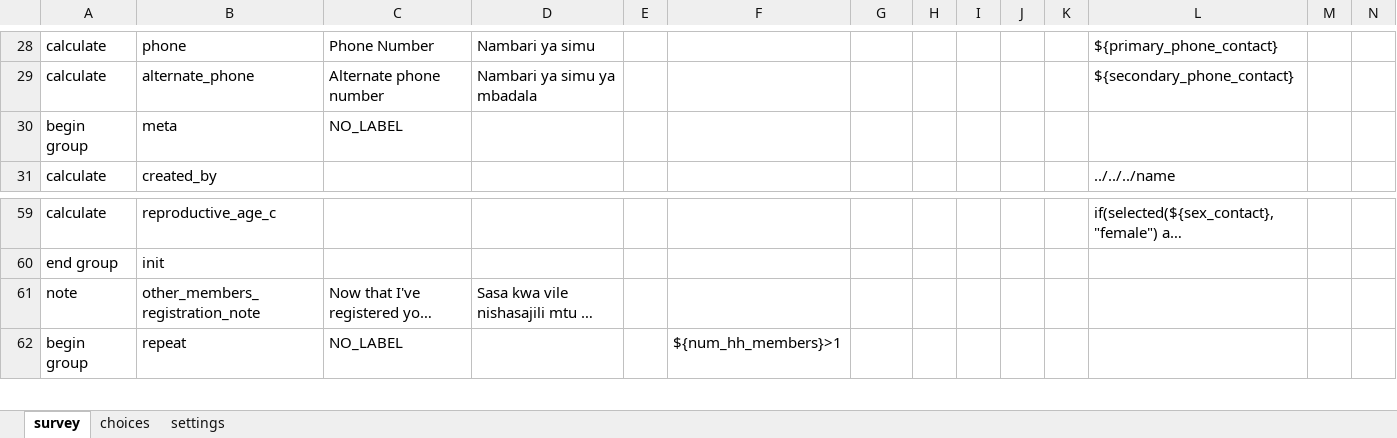
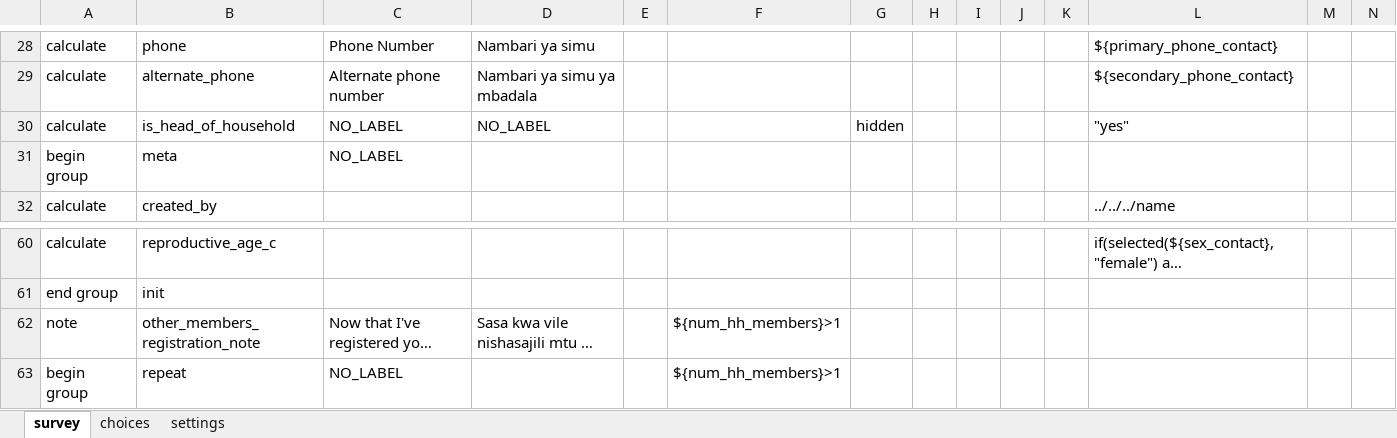
Before and after one commit to sookwalinga/cht-core, an Excel workbook: forms/contact/clinic-create.xlsx, sheet survey, drawn as a sheet; only a part is shown, gaps mark what is left out; long unchanged cells end in …; values as stored, in another font and other column widths than the file's, no borders; charts and pictures not drawn; addresses are those after the commit; rows hold the shown columns only; the diff names each change by its address in the sheet, - before the commit and + after, or states it on an @@ line.

```diff
--- a/forms/contact/clinic-create.xlsx (sheet survey)
+++ b/forms/contact/clinic-create.xlsx (sheet survey)
+row 30: calculate | is_head_of_household | NO_LABEL | NO_LABEL |  |  | hidden |  |  |  |  | "yes"
-F62: (empty)
+F62: ${num_hh_members}>1
```
Also changed, not shown: sheet choices, sheet settings, forms/app/infant_child.xlsx, forms/app/referral_follow_up.xlsx, 9 other files.
